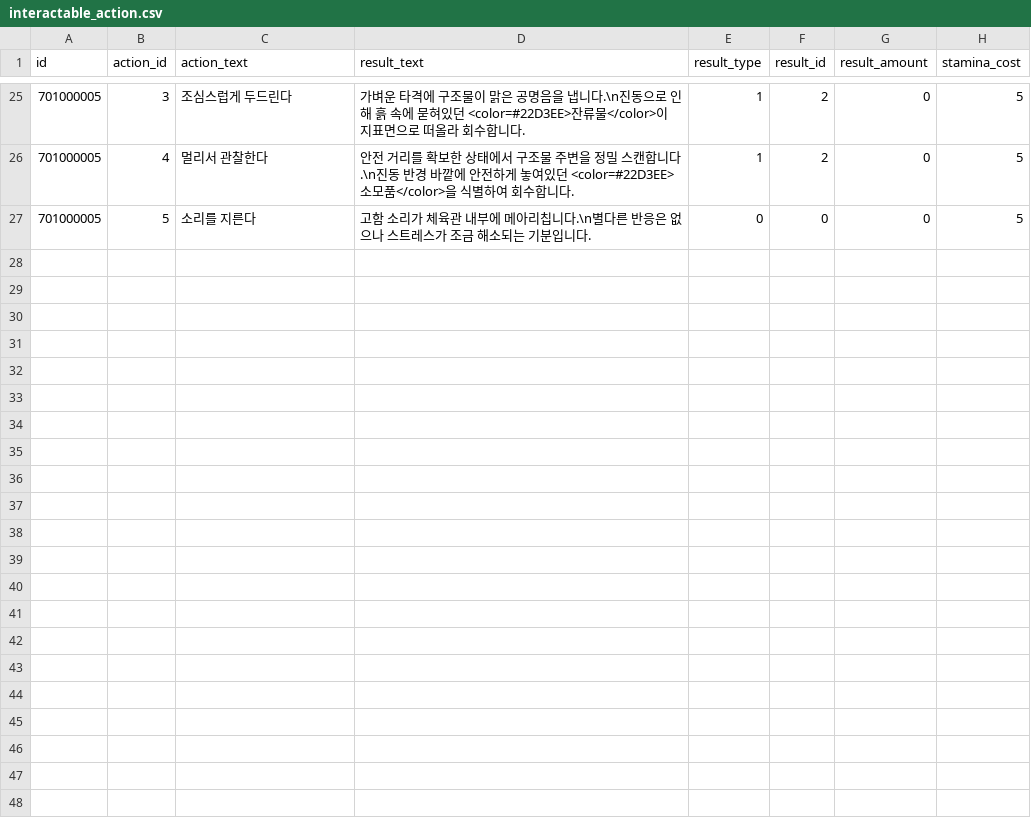
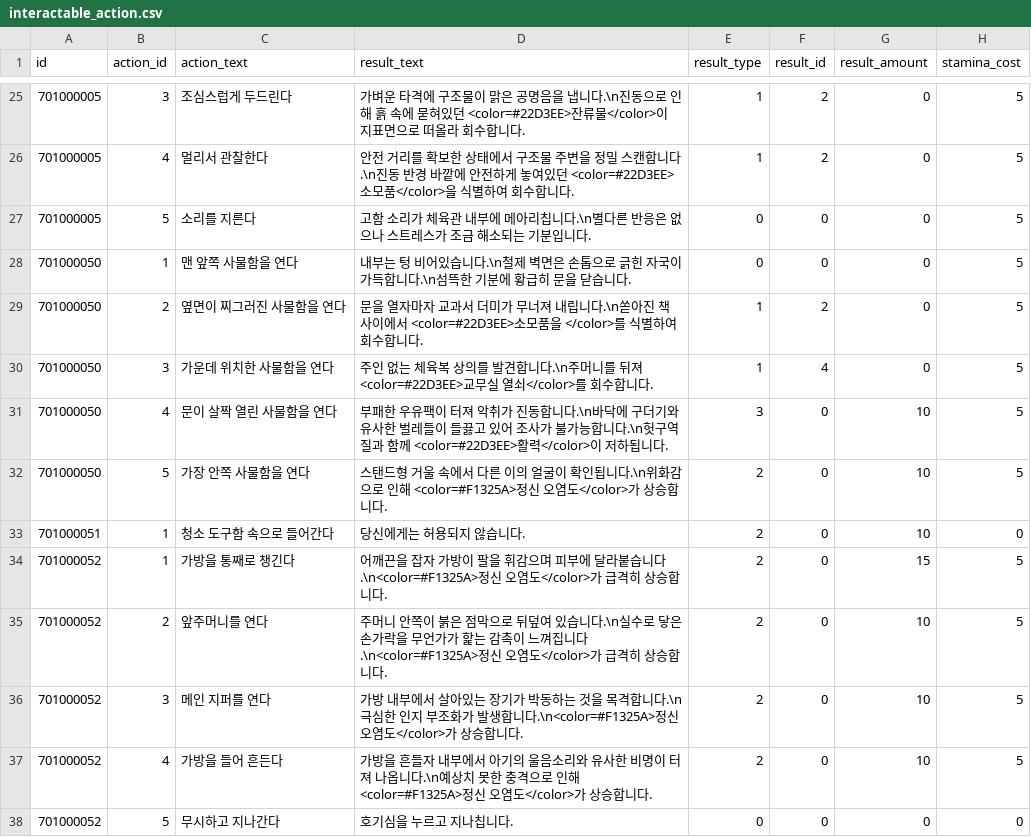
Before and after one commit to yjhan211/orbtail-server, a CSV file: network/Common/csv/interactable_action.csv, drawn as a sheet; only a part is shown, gaps mark what is left out; the diff covers the shown part only.

```diff
--- a/network/Common/csv/interactable_action.csv
+++ b/network/Common/csv/interactable_action.csv
@@ -27 +27,12 @@ id,action_id,action_text,result_text,result_type,result_id,result_amount,stamina
 701000005,5,소리를 지른다,고함 소리가 체육관 내부에 메아리칩니다.\n별다른 반응은 없으나 스트레스가 조금 해소되는 기분입니다.,0,0,0,5
+701000050,1,맨 앞쪽 사물함을 연다,"내부는 텅 비어있습니다.\n철제 벽면은 손톱으로 긁힌 자국이 가득합니다.\n섬뜩한 기분에 황급히 문을 닫습니다.",0,0,0,5
+701000050,2,옆면이 찌그러진 사물함을 연다,"문을 열자마자 교과서 더미가 무너져 내립니다.\n쏟아진 책 사이에서 <color=#22D3EE>소모품을 </color>를 식별하여 회수합니다.",1,2,0,5
+701000050,3,가운데 위치한 사물함을 연다,주인 없는 체육복 상의를 발견합니다.\n주머니를 뒤져 <color=#22D3EE>교무실 열쇠</color>를 회수합니다.,1,4,0,5
+701000050,4,문이 살짝 열린 사물함을 연다,부패한 우유팩이 터져 악취가 진동합니다.\n바닥에 구더기와 유사한 벌레들이 들끓고 있어 조사가 불가능합니다.\n헛구역질과 함께 <color=#22D3EE>활력</color>이 저하됩니다.,3,0,10,5
+701000050,5,가장 안쪽 사물함을 연다,"스탠드형 거울 속에서 다른 이의 얼굴이 확인됩니다.\n위화감으로 인해 <color=#F1325A>정신 오염도</color>가 상승합니다.",2,0,10,5
+701000051,1,청소 도구함 속으로 들어간다,"당신에게는 허용되지 않습니다.",2,0,10,0
+701000052,1,가방을 통째로 챙긴다,"어깨끈을 잡자 가방이 팔을 휘감으며 피부에 달라붙습니다.\n<color=#F1325A>정신 오염도</color>가 급격히 상승합니다.",2,0,15,5
+701000052,2,앞주머니를 연다,"주머니 안쪽이 붉은 점막으로 뒤덮여 있습니다.\n실수로 닿은 손가락을 무언가가 핥는 감촉이 느껴집니다.\n<color=#F1325A>정신 오염도</color>가 급격히 상승합니다.",2,0,10,5
+701000052,3,메인 지퍼를 연다,"가방 내부에서 살아있는 장기가 박동하는 것을 목격합니다.\n극심한 인지 부조화가 발생합니다.\n<color=#F1325A>정신 오염도</color>가 상승합니다.",2,0,10,5
+701000052,4,가방을 들어 흔든다,"가방을 흔들자 내부에서 아기의 울음소리와 유사한 비명이 터져 나옵니다.\n예상치 못한 충격으로 인해 <color=#F1325A>정신 오염도</color>가 상승합니다.",2,0,10,5
+701000052,5,무시하고 지나간다,호기심을 누르고 지나칩니다.,0,0,0,0
```
Also changed, not shown: 10 added rows elsewhere in this file, network/Common/csv/area_rule.csv, network/Common/csv/interactable_info.csv, 3 other files.
